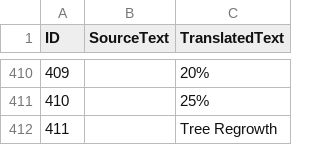
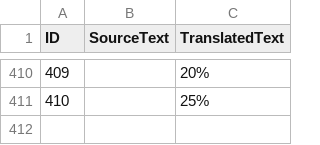
Before and after one commit to RasokMaxus/AOE4-AdvancedGameSettingsPlus, a CSV file: assets/locdb/Advanced Game Settings_cs.csv, drawn as a sheet; only a part is shown, gaps mark what is left out; the diff covers the shown part only; the diff names each change by its address in the sheet, - before the commit and + after, or states it on an @@ line.

```diff
--- a/assets/locdb/Advanced Game Settings_cs.csv
+++ b/assets/locdb/Advanced Game Settings_cs.csv
-row 412: 411 |  | Tree Regrowth
```
Also changed, not shown: 1 removed row and 1 edited cell elsewhere in this file, assets/locdb/Advanced Game Settings_en.csv, assets/locdb/Advanced Game Settings_fr.csv, 8 other files.
